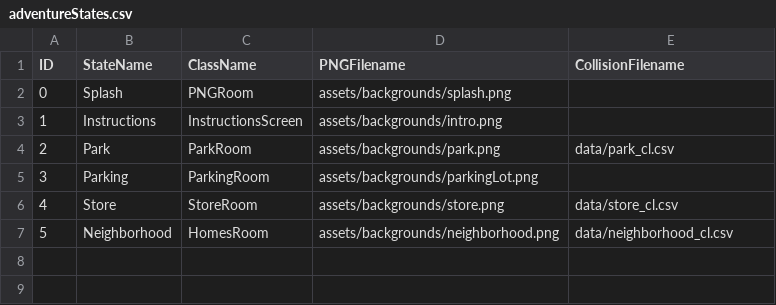
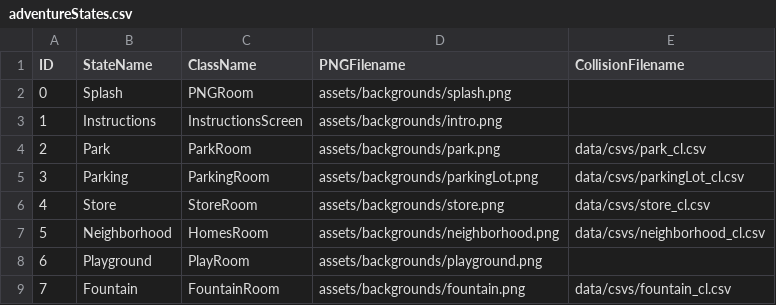
Before and after one commit to jenniferlewmunoz/Project2, a CSV file: data/adventureStates.csv, drawn as a sheet.

```diff
--- a/data/adventureStates.csv
+++ b/data/adventureStates.csv
@@ -3,5 +3,7 @@ ID,StateName,ClassName,PNGFilename,CollisionFilename
 1,Instructions,InstructionsScreen,assets/backgrounds/intro.png,
-2,Park,ParkRoom,assets/backgrounds/park.png,data/park_cl.csv
-3,Parking,ParkingRoom,assets/backgrounds/parkingLot.png,
-4,Store,StoreRoom,assets/backgrounds/store.png,data/store_cl.csv
-5,Neighborhood,HomesRoom,assets/backgrounds/neighborhood.png,data/neighborhood_cl.csv
+2,Park,ParkRoom,assets/backgrounds/park.png,data/csvs/park_cl.csv
+3,Parking,ParkingRoom,assets/backgrounds/parkingLot.png,data/csvs/parkingLot_cl.csv
+4,Store,StoreRoom,assets/backgrounds/store.png,data/csvs/store_cl.csv
+5,Neighborhood,HomesRoom,assets/backgrounds/neighborhood.png,data/csvs/neighborhood_cl.csv
+6,Playground,PlayRoom,assets/backgrounds/playground.png,
+7,Fountain,FountainRoom,assets/backgrounds/fountain.png,data/csvs/fountain_cl.csv
```
Also changed, not shown: data/csvs/store_cl.csv, data/interactionTable.csv, 43 other files.
